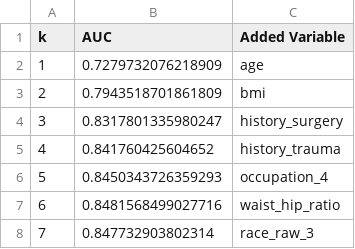
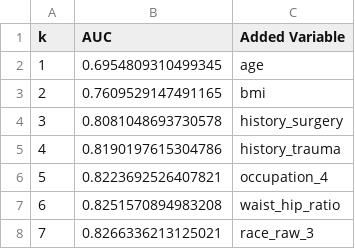
Before and after one commit to juliogdomingues/clinical-rKOAprev, a CSV file: results/sensitivity_drop_isolated_pf_knees/stepwise_trajectory.csv, drawn as a sheet.

```diff
--- a/results/sensitivity_drop_isolated_pf_knees/stepwise_trajectory.csv
+++ b/results/sensitivity_drop_isolated_pf_knees/stepwise_trajectory.csv
@@ -1,8 +1,8 @@
 k,AUC,Added Variable
-1,0.7279732076218909,age
-2,0.7943518701861809,bmi
-3,0.8317801335980247,history_surgery
-4,0.841760425604652,history_trauma
-5,0.8450343726359293,occupation_4
-6,0.8481568499027716,waist_hip_ratio
-7,0.847732903802314,race_raw_3
+1,0.6954809310499345,age
+2,0.7609529147491165,bmi
+3,0.8081048693730578,history_surgery
+4,0.8190197615304786,history_trauma
+5,0.8223692526407821,occupation_4
+6,0.8251570894983208,waist_hip_ratio
+7,0.8266336213125021,race_raw_3
```
Also changed, not shown: results/sensitivity_drop_isolated_pf_knees/summary.csv, results/sensitivity_isolated_pf_audit.csv, 3 other files.
